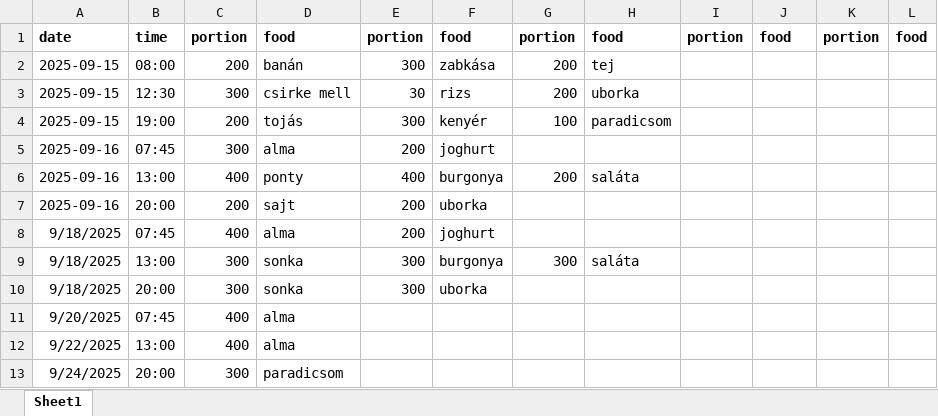
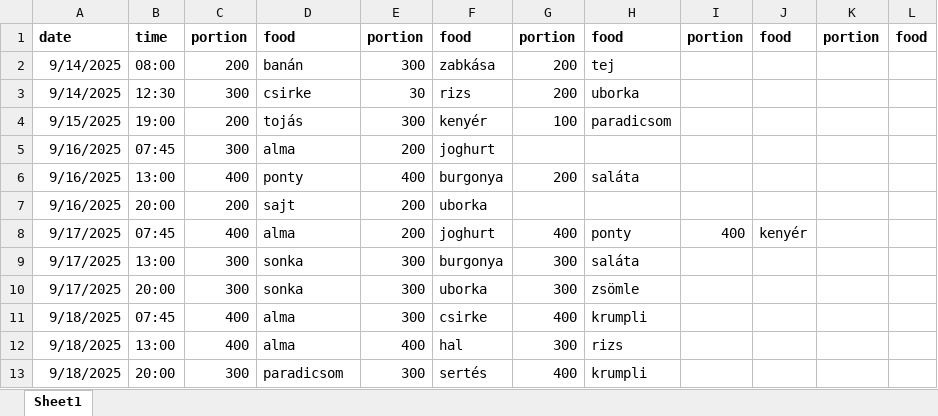
Before and after one commit to minorharpman/ai_prog_pub, an Excel workbook: pandas/sajat_projekt/mit_ettem.xlsx, sheet Sheet1, drawn as a sheet; values as stored, in another font and other column widths than the file's, no borders; removed rows and columns are numbered as before the commit, all else as after; the diff names each change by its address in the sheet, - before the commit and + after, or states it on an @@ line.

```diff
--- a/pandas/sajat_projekt/mit_ettem.xlsx (sheet Sheet1)
+++ b/pandas/sajat_projekt/mit_ettem.xlsx (sheet Sheet1)
-A2:A3: 2025-09-15
+A2:A3: 9/14/2025
-D3: csirke mell
+D3: csirke
-A4: 2025-09-15
+A4: 9/15/2025
-A5:A7: 2025-09-16
+A5:A7: 9/16/2025
-A8:A9: 9/18/2025
+A8:A9: 9/17/2025
-G8: (empty)
+G8: 400
-H8: (empty)
+H8: ponty
-I8: (empty)
+I8: 400
-J8: (empty)
+J8: kenyér
+row 10: 9/17/2025 | 20:00 | 300 | sonka | 300 | uborka | 300 | zsömle
+row 11: 9/18/2025 | 07:45 | 400 | alma | 300 | csirke | 400 | krumpli
+row 12: 9/18/2025 | 13:00 | 400 | alma | 400 | hal | 300 | rizs
-D13: sonka
+D13: paradicsom
-F13: uborka
+F13: sertés
-G13: (empty)
+G13: 400
-H13: (empty)
+H13: krumpli
-row 11: 9/20/2025 | 07:45 | 400 | alma
-row 12: 9/22/2025 | 13:00 | 400 | alma
-row 13: 9/24/2025 | 20:00 | 300 | paradicsom
```
Also changed, not shown: pandas/sajat_projekt/foods_tablazat_egyszeru.xlsx.
